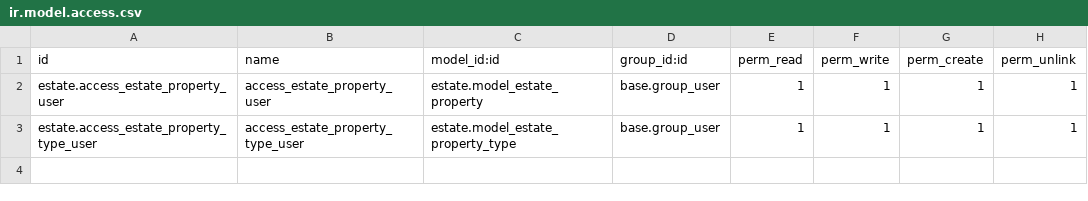
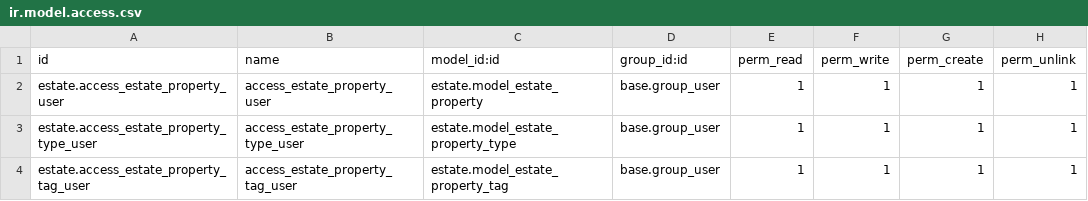
Before and after one commit to pal-odoo/odoo-tech-academy, a CSV file: estate/security/ir.model.access.csv, drawn as a sheet.

Commit message:
[06+][IMP] estate: Implement estate property tag model
Also implemented related ACL, menu, action, list view

Other change:
- On a property, define default seller with current/connected user

```diff
--- a/estate/security/ir.model.access.csv
+++ b/estate/security/ir.model.access.csv
@@ -3 +3,2 @@ estate.access_estate_property_user,access_estate_property_user,estate.model_esta
 estate.access_estate_property_type_user,access_estate_property_type_user,estate.model_estate_property_type,base.group_user,1,1,1,1
+estate.access_estate_property_tag_user,access_estate_property_tag_user,estate.model_estate_property_tag,base.group_user,1,1,1,1
```
Also changed, not shown: 7 other files.
